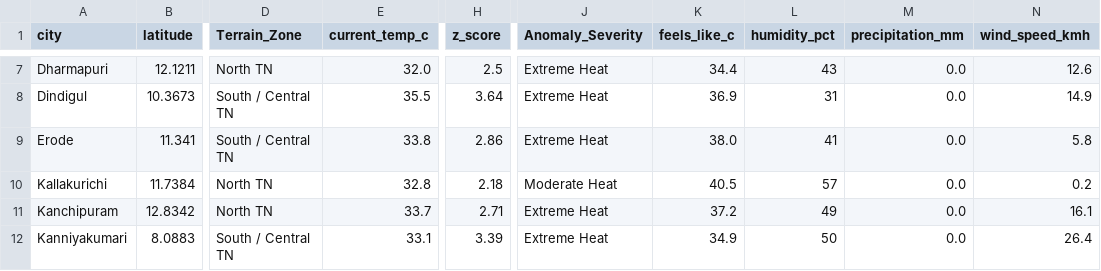
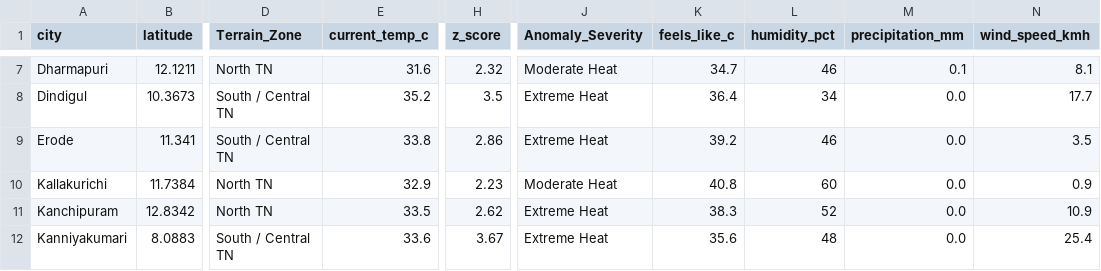
Before and after one commit to Srijith2005/climate_Anomaly_Detector, a CSV file: weather_anomalies.csv, drawn as a sheet; only a part is shown, gaps mark what is left out; the diff covers the shown part only; the diff names each change by its address in the sheet, - before the commit and + after, or states it on an @@ line.

```diff
--- a/weather_anomalies.csv
+++ b/weather_anomalies.csv
-E7 (current_temp_c): 32.0
+E7 (current_temp_c): 31.6
-H7 (z_score): 2.5
+H7 (z_score): 2.32
-J7 (Anomaly_Severity): Extreme Heat
+J7 (Anomaly_Severity): Moderate Heat
-K7 (feels_like_c): 34.4
+K7 (feels_like_c): 34.7
-L7 (humidity_pct): 43
+L7 (humidity_pct): 46
-M7 (precipitation_mm): 0.0
+M7 (precipitation_mm): 0.1
-N7 (wind_speed_kmh): 12.6
+N7 (wind_speed_kmh): 8.1
-E8 (current_temp_c): 35.5
+E8 (current_temp_c): 35.2
-H8 (z_score): 3.64
+H8 (z_score): 3.5
-K8 (feels_like_c): 36.9
+K8 (feels_like_c): 36.4
-L8 (humidity_pct): 31
+L8 (humidity_pct): 34
-N8 (wind_speed_kmh): 14.9
+N8 (wind_speed_kmh): 17.7
-K9 (feels_like_c): 38.0
+K9 (feels_like_c): 39.2
-L9 (humidity_pct): 41
+L9 (humidity_pct): 46
-N9 (wind_speed_kmh): 5.8
+N9 (wind_speed_kmh): 3.5
-E10 (current_temp_c): 32.8
+E10 (current_temp_c): 32.9
-H10 (z_score): 2.18
+H10 (z_score): 2.23
-K10 (feels_like_c): 40.5
+K10 (feels_like_c): 40.8
-L10 (humidity_pct): 57
+L10 (humidity_pct): 60
-N10 (wind_speed_kmh): 0.2
+N10 (wind_speed_kmh): 0.9
-E11 (current_temp_c): 33.7
+E11 (current_temp_c): 33.5
-H11 (z_score): 2.71
+H11 (z_score): 2.62
-K11 (feels_like_c): 37.2
+K11 (feels_like_c): 38.3
-L11 (humidity_pct): 49
+L11 (humidity_pct): 52
-N11 (wind_speed_kmh): 16.1
+N11 (wind_speed_kmh): 10.9
-E12 (current_temp_c): 33.1
+E12 (current_temp_c): 33.6
-H12 (z_score): 3.39
+H12 (z_score): 3.67
-K12 (feels_like_c): 34.9
+K12 (feels_like_c): 35.6
-L12 (humidity_pct): 50
+L12 (humidity_pct): 48
-N12 (wind_speed_kmh): 26.4
+N12 (wind_speed_kmh): 25.4
```
Also changed, not shown: 158 edited cells elsewhere in this file.
